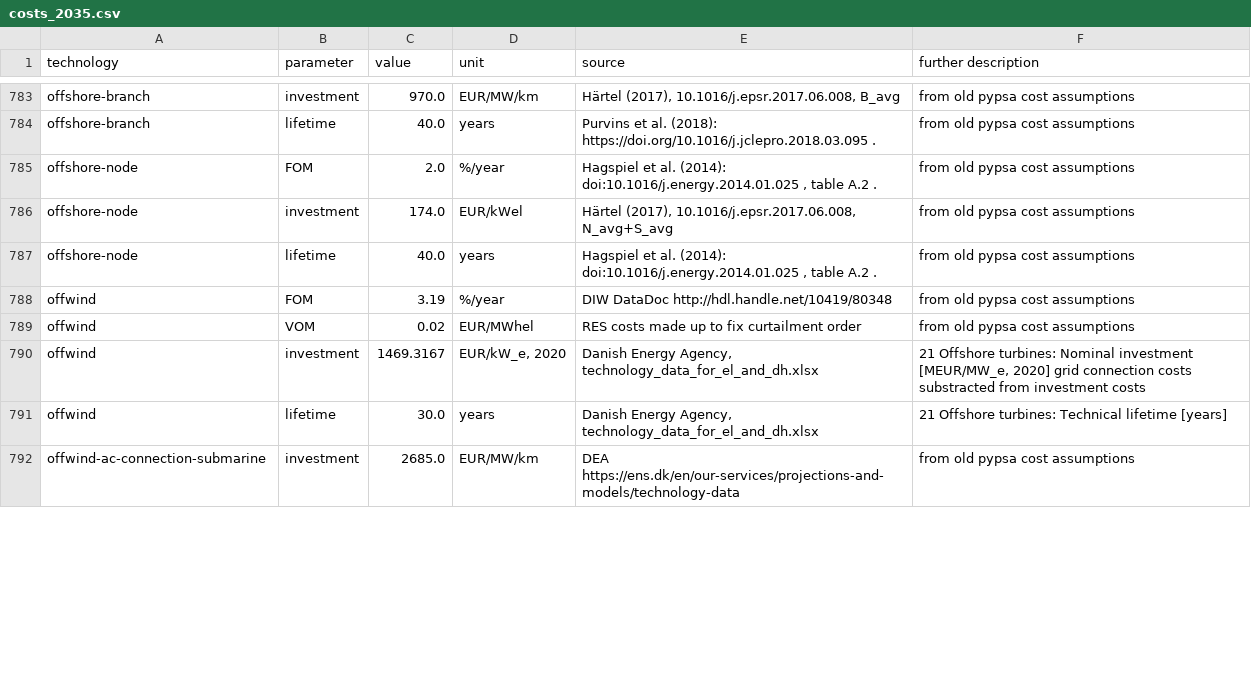
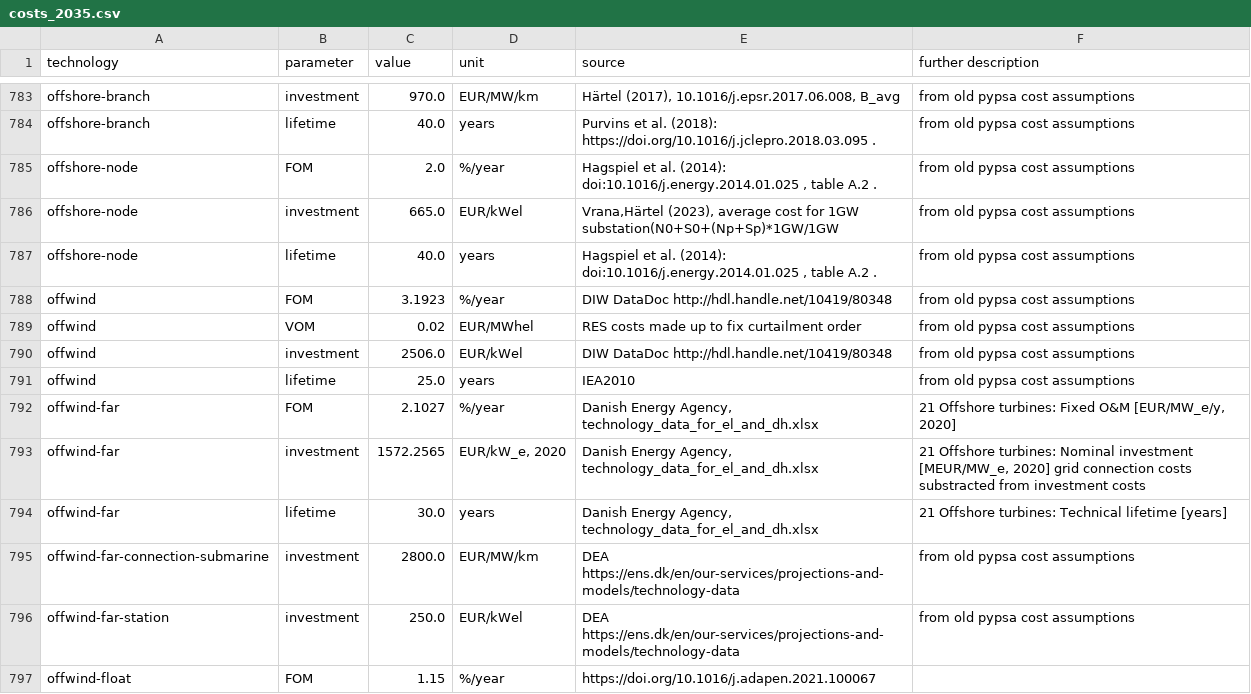
Before and after one commit to p-glaum/technology-data, a CSV file: outputs/costs_2035.csv, drawn as a sheet; only a part is shown, gaps mark what is left out; the diff covers the shown part only.

```diff
--- a/outputs/costs_2035.csv
+++ b/outputs/costs_2035.csv
@@ -791,8 +791,13 @@ offshore-branch,lifetime,40.0,years,Purvins et al. (2018): https://doi.org/10.10
 offshore-node,FOM,2.0,%/year,"Hagspiel et al. (2014): doi:10.1016/j.energy.2014.01.025 , table A.2 .", from old pypsa cost assumptions
-offshore-node,investment,174.0,EUR/kWel,"Härtel (2017), 10.1016/j.epsr.2017.06.008, N_avg+S_avg", from old pypsa cost assumptions
+offshore-node,investment,665.0,EUR/kWel,"Vrana,Härtel (2023), average cost for 1GW substation(N0+S0+(Np+Sp)*1GW/1GW", from old pypsa cost assumptions
 offshore-node,lifetime,40.0,years,"Hagspiel et al. (2014): doi:10.1016/j.energy.2014.01.025 , table A.2 .", from old pypsa cost assumptions
-offwind,FOM,3.19,%/year,DIW DataDoc http://hdl.handle.net/10419/80348, from old pypsa cost assumptions
+offwind,FOM,3.1923,%/year,DIW DataDoc http://hdl.handle.net/10419/80348, from old pypsa cost assumptions
 offwind,VOM,0.02,EUR/MWhel,RES costs made up to fix curtailment order, from old pypsa cost assumptions
-offwind,investment,1469.3167,"EUR/kW_e, 2020","Danish Energy Agency, technology_data_for_el_and_dh.xlsx","21 Offshore turbines:  Nominal investment [MEUR/MW_e, 2020] grid connection costs substracted from investment costs"
-offwind,lifetime,30.0,years,"Danish Energy Agency, technology_data_for_el_and_dh.xlsx",21 Offshore turbines:  Technical lifetime [years]
-offwind-ac-connection-submarine,investment,2685.0,EUR/MW/km,DEA https://ens.dk/en/our-services/projections-and-models/technology-data, from old pypsa cost assumptions
+offwind,investment,2506.0,EUR/kWel,DIW DataDoc http://hdl.handle.net/10419/80348, from old pypsa cost assumptions
+offwind,lifetime,25.0,years,IEA2010, from old pypsa cost assumptions
+offwind-far,FOM,2.1027,%/year,"Danish Energy Agency, technology_data_for_el_and_dh.xlsx","21 Offshore turbines:  Fixed O&M [EUR/MW_e/y, 2020]"
+offwind-far,investment,1572.2565,"EUR/kW_e, 2020","Danish Energy Agency, technology_data_for_el_and_dh.xlsx","21 Offshore turbines:  Nominal investment [MEUR/MW_e, 2020] grid connection costs substracted from investment costs"
+offwind-far,lifetime,30.0,years,"Danish Energy Agency, technology_data_for_el_and_dh.xlsx",21 Offshore turbines:  Technical lifetime [years]
+offwind-far-connection-submarine,investment,2800.0,EUR/MW/km,DEA https://ens.dk/en/our-services/projections-and-models/technology-data, from old pypsa cost assumptions
+offwind-far-station,investment,250.0,EUR/kWel,DEA https://ens.dk/en/our-services/projections-and-models/technology-data, from old pypsa cost assumptions
+offwind-float,FOM,1.15,%/year,https://doi.org/10.1016/j.adapen.2021.100067,
```
Also changed, not shown: 6 added rows, 1 removed row and 9 edited cells elsewhere in this file, outputs/costs_2025.csv, outputs/costs_2030.csv, 5 other files.
